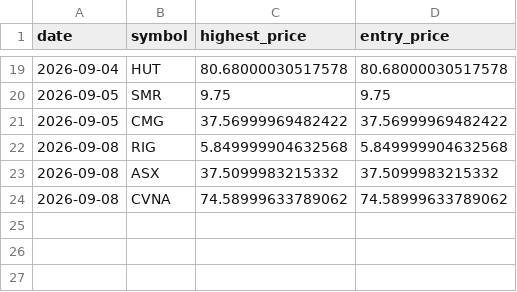
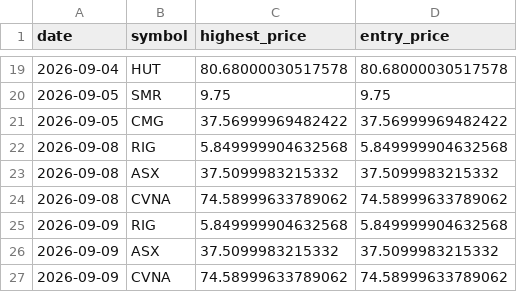
Before and after one commit to Stock-tsuboi/stock-screener, a CSV file: us_recommendation_history.csv, drawn as a sheet; only a part is shown, gaps mark what is left out; the diff names each change by its address in the sheet, - before the commit and + after, or states it on an @@ line.

```diff
--- a/us_recommendation_history.csv
+++ b/us_recommendation_history.csv
+row 25: 2026-09-09 | RIG | 5.849999904632568 | 5.849999904632568
+row 26: 2026-09-09 | ASX | 37.5099983215332 | 37.5099983215332
+row 27: 2026-09-09 | CVNA | 74.58999633789062 | 74.58999633789062
```
